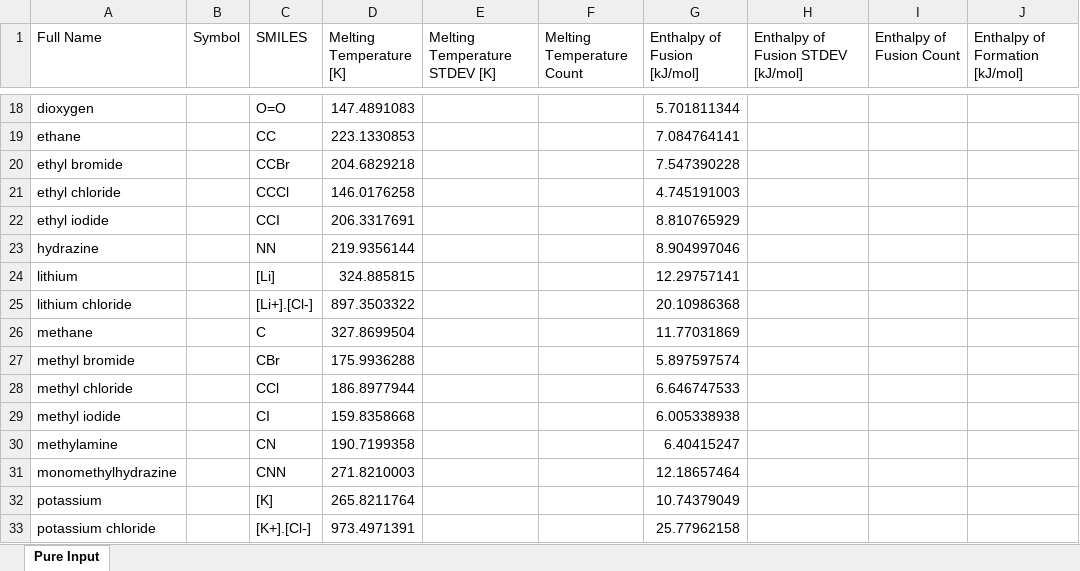
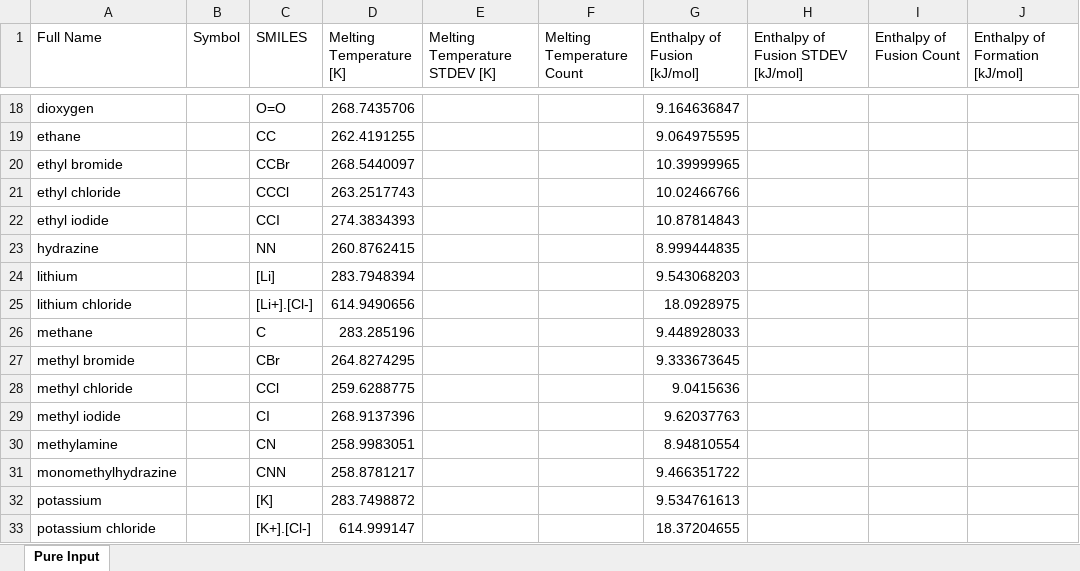
Before and after one commit to AlexGlotov117/chem-forge, an Excel workbook: data/output/20260922/pureComponents_filled.xlsx, sheet Pure Input, drawn as a sheet; only a part is shown, gaps mark what is left out; values as stored, in another font and other column widths than the file's, no borders; the diff covers the shown part only; the diff names each change by its address in the sheet, - before the commit and + after, or states it on an @@ line.

```diff
--- a/data/output/20260922/pureComponents_filled.xlsx (sheet Pure Input)
+++ b/data/output/20260922/pureComponents_filled.xlsx (sheet Pure Input)
-D18 (Melting Temperature [K]): 147.4891083
+D18 (Melting Temperature [K]): 268.7435706
-G18 (Enthalpy of Fusion [kJ/mol]): 5.701811344
+G18 (Enthalpy of Fusion [kJ/mol]): 9.164636847
-D19 (Melting Temperature [K]): 223.1330853
+D19 (Melting Temperature [K]): 262.4191255
-G19 (Enthalpy of Fusion [kJ/mol]): 7.084764141
+G19 (Enthalpy of Fusion [kJ/mol]): 9.064975595
-D20 (Melting Temperature [K]): 204.6829218
+D20 (Melting Temperature [K]): 268.5440097
-G20 (Enthalpy of Fusion [kJ/mol]): 7.547390228
+G20 (Enthalpy of Fusion [kJ/mol]): 10.39999965
-D21 (Melting Temperature [K]): 146.0176258
+D21 (Melting Temperature [K]): 263.2517743
-G21 (Enthalpy of Fusion [kJ/mol]): 4.745191003
+G21 (Enthalpy of Fusion [kJ/mol]): 10.02466766
-D22 (Melting Temperature [K]): 206.3317691
+D22 (Melting Temperature [K]): 274.3834393
-G22 (Enthalpy of Fusion [kJ/mol]): 8.810765929
+G22 (Enthalpy of Fusion [kJ/mol]): 10.87814843
-D23 (Melting Temperature [K]): 219.9356144
+D23 (Melting Temperature [K]): 260.8762415
-G23 (Enthalpy of Fusion [kJ/mol]): 8.904997046
+G23 (Enthalpy of Fusion [kJ/mol]): 8.999444835
-D24 (Melting Temperature [K]): 324.885815
+D24 (Melting Temperature [K]): 283.7948394
-G24 (Enthalpy of Fusion [kJ/mol]): 12.29757141
+G24 (Enthalpy of Fusion [kJ/mol]): 9.543068203
-D25 (Melting Temperature [K]): 897.3503322
+D25 (Melting Temperature [K]): 614.9490656
-G25 (Enthalpy of Fusion [kJ/mol]): 20.10986368
+G25 (Enthalpy of Fusion [kJ/mol]): 18.0928975
-D26 (Melting Temperature [K]): 327.8699504
+D26 (Melting Temperature [K]): 283.285196
-G26 (Enthalpy of Fusion [kJ/mol]): 11.77031869
+G26 (Enthalpy of Fusion [kJ/mol]): 9.448928033
-D27 (Melting Temperature [K]): 175.9936288
+D27 (Melting Temperature [K]): 264.8274295
-G27 (Enthalpy of Fusion [kJ/mol]): 5.897597574
+G27 (Enthalpy of Fusion [kJ/mol]): 9.333673645
-D28 (Melting Temperature [K]): 186.8977944
+D28 (Melting Temperature [K]): 259.6288775
-G28 (Enthalpy of Fusion [kJ/mol]): 6.646747533
+G28 (Enthalpy of Fusion [kJ/mol]): 9.0415636
-D29 (Melting Temperature [K]): 159.8358668
+D29 (Melting Temperature [K]): 268.9137396
-G29 (Enthalpy of Fusion [kJ/mol]): 6.005338938
+G29 (Enthalpy of Fusion [kJ/mol]): 9.62037763
-D30 (Melting Temperature [K]): 190.7199358
+D30 (Melting Temperature [K]): 258.9983051
-G30 (Enthalpy of Fusion [kJ/mol]): 6.40415247
+G30 (Enthalpy of Fusion [kJ/mol]): 8.94810554
-D31 (Melting Temperature [K]): 271.8210003
+D31 (Melting Temperature [K]): 258.8781217
-G31 (Enthalpy of Fusion [kJ/mol]): 12.18657464
+G31 (Enthalpy of Fusion [kJ/mol]): 9.466351722
-D32 (Melting Temperature [K]): 265.8211764
+D32 (Melting Temperature [K]): 283.7498872
-G32 (Enthalpy of Fusion [kJ/mol]): 10.74379049
+G32 (Enthalpy of Fusion [kJ/mol]): 9.534761613
-D33 (Melting Temperature [K]): 973.4971391
+D33 (Melting Temperature [K]): 614.999147
-G33 (Enthalpy of Fusion [kJ/mol]): 25.77962158
+G33 (Enthalpy of Fusion [kJ/mol]): 18.37204655
```
Also changed, not shown: 100 edited cells elsewhere in this sheet, data/output/20260922/combinations.xlsx, 7 other files.
